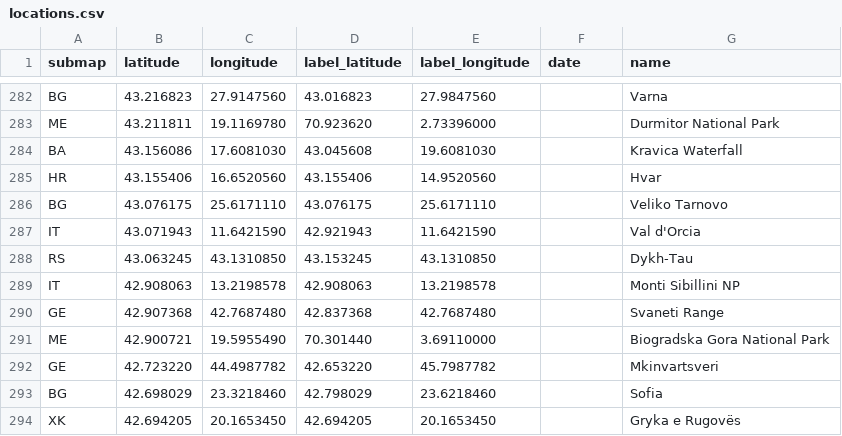
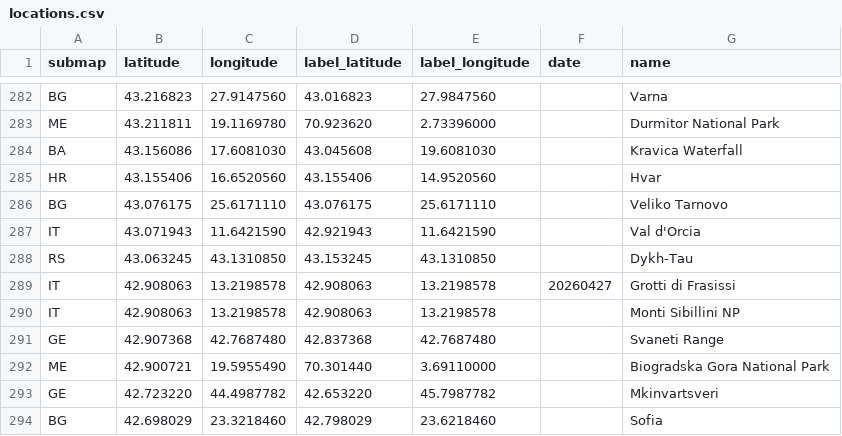
Before and after one commit to cgrundman/travel-map-visualization, a CSV file: eu/locations.csv, drawn as a sheet; only a part is shown, gaps mark what is left out; the shorter side is filled out with more unchanged rows; the diff names each change by its address in the sheet, - before the commit and + after, or states it on an @@ line.

Commit message:
add location

```diff
--- a/eu/locations.csv
+++ b/eu/locations.csv
+row 289: IT | 42.908063 | 13.2198578 | 42.908063 | 13.2198578 | 20260427 | Grotti di Frasissi
```
Also changed, not shown: 1 other file.
